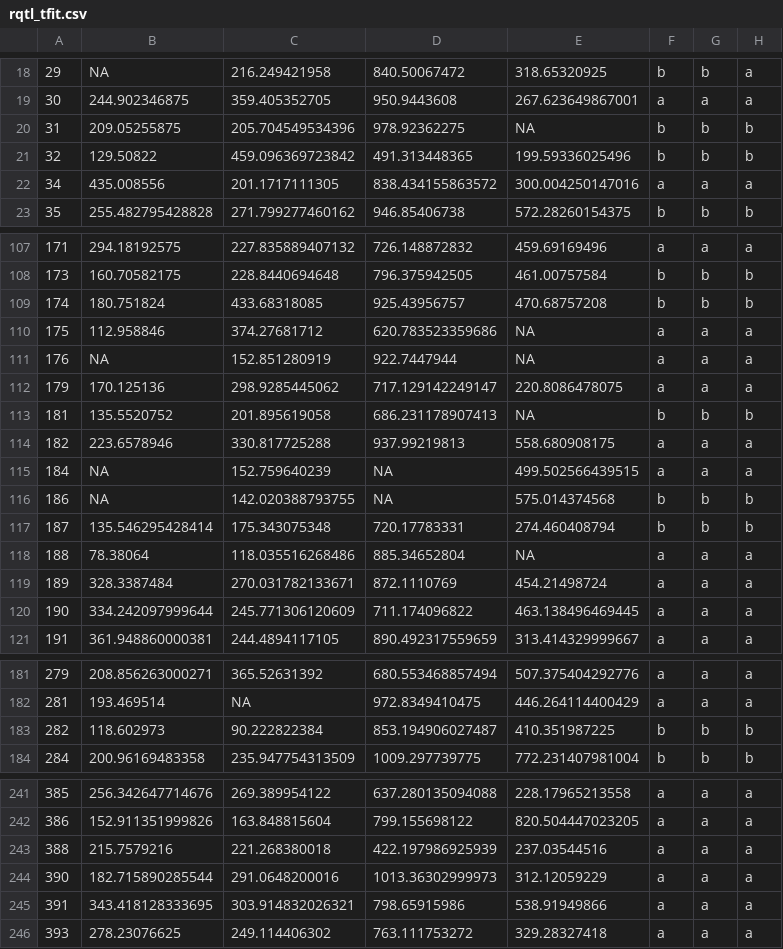
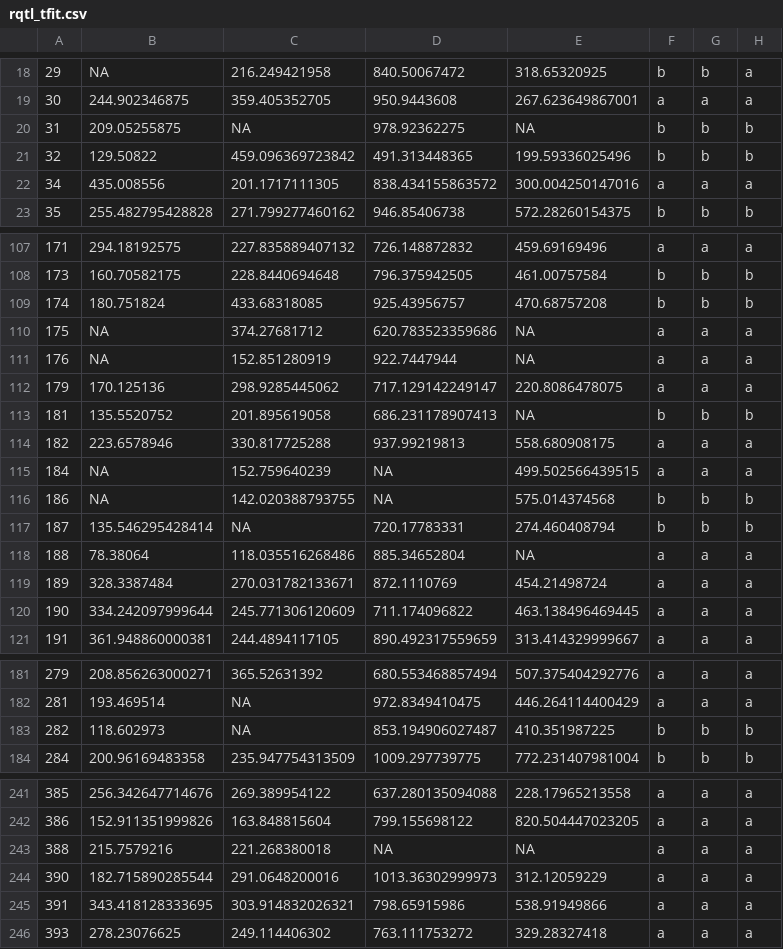
Before and after one commit to ellisztamas/fecundity_components, a CSV file: data_derived/rqtl_tfit.csv, drawn as a sheet; only a part is shown, gaps mark what is left out; the diff covers the shown part only; the diff names each change by its address in the sheet, - before the commit and + after, or states it on an @@ line.

```diff
--- a/data_derived/rqtl_tfit.csv
+++ b/data_derived/rqtl_tfit.csv
-C20: 205.704549534396
+C20: NA
-B110: 112.958846
+B110: NA
-C117: 175.343075348
+C117: NA
-C183: 90.222822384
+C183: NA
-D243: 422.197986925939
+D243: NA
-E243: 237.03544516
+E243: NA
```
Also changed, not shown: 7 edited cells elsewhere in this file, data_derived/RIL_fruits_per_seedling.csv, data_derived/RIL_seeds_per_seedling.csv, 10 other files.
